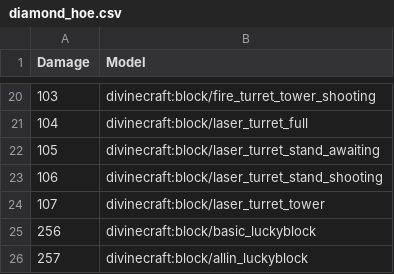
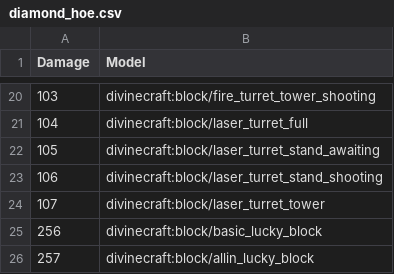
Before and after one commit to divine-craft/anarchy-resourcepack, a CSV file: mappings/diamond_hoe.csv, drawn as a sheet; only a part is shown, gaps mark what is left out.

Commit message:
rename: luckyblocks -> lucky_blocks everywhere (except textures(no need to))

```diff
--- a/mappings/diamond_hoe.csv
+++ b/mappings/diamond_hoe.csv
@@ -24,3 +24,3 @@ Damage,Model
 107,divinecraft:block/laser_turret_tower
-256,divinecraft:block/basic_luckyblock
-257,divinecraft:block/allin_luckyblock
+256,divinecraft:block/basic_lucky_block
+257,divinecraft:block/allin_lucky_block
```
Also changed, not shown: 4 other files.
